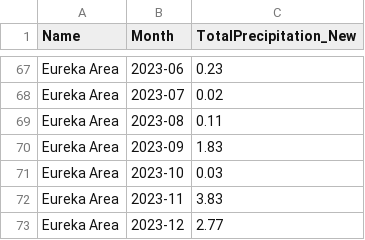
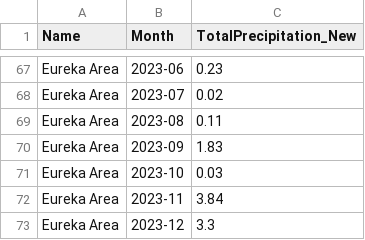
Before and after one commit to abcotvdata/CA-weather-tracker, a CSV file: CSVs/eureka.csv, drawn as a sheet; only a part is shown, gaps mark what is left out.

```diff
--- a/CSVs/eureka.csv
+++ b/CSVs/eureka.csv
@@ -71,3 +71,3 @@
 "Eureka Area","2023-10",0.03
-"Eureka Area","2023-11",3.83
-"Eureka Area","2023-12",2.77
+"Eureka Area","2023-11",3.84
+"Eureka Area","2023-12",3.3
```
Also changed, not shown: CSVs/alturas.csv, CSVs/precip_threadex_stations.csv, 8 other files.
